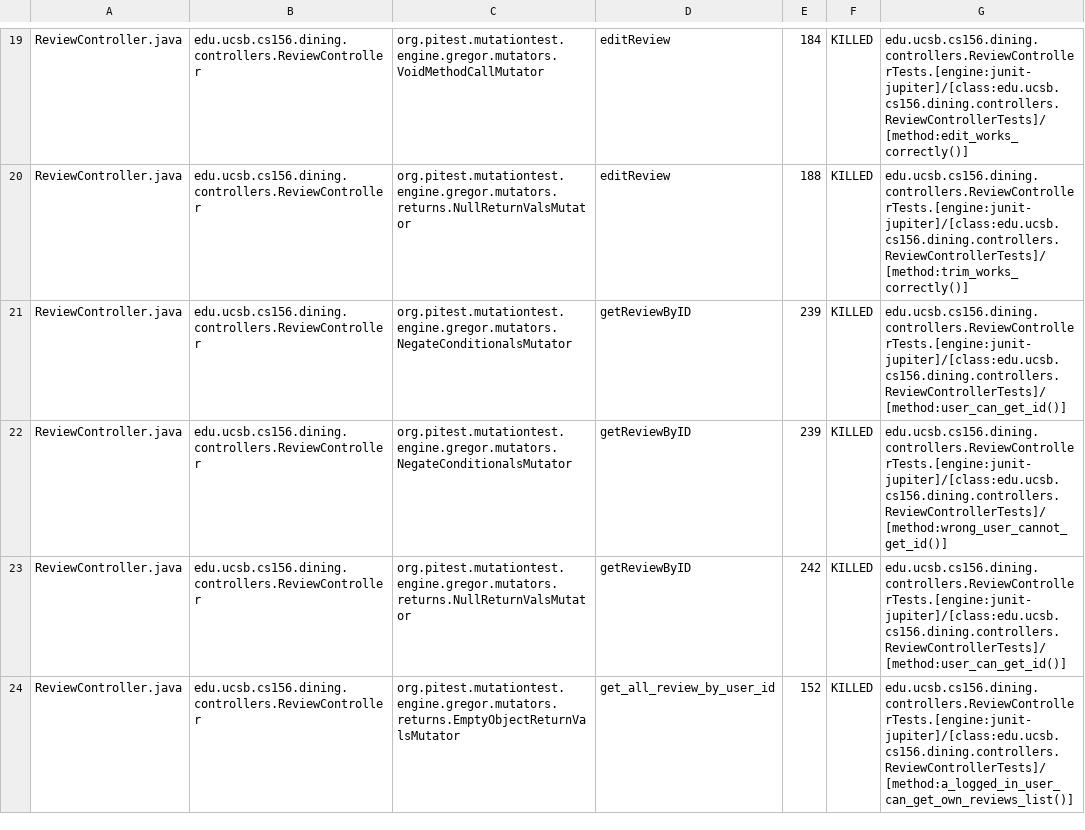
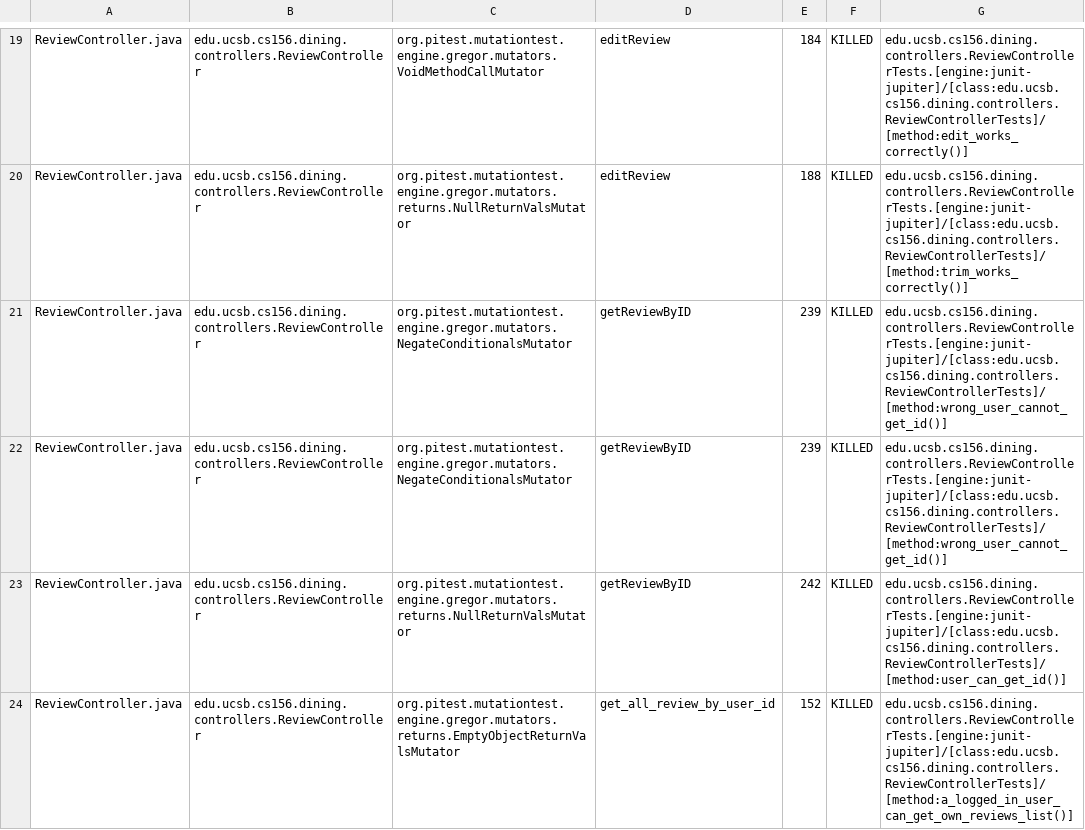
Before and after one commit to ucsb-cs156-s25/proj-dining-s25-06, a CSV file: prs/39/pitest/mutations.csv, drawn as a sheet; only a part is shown, gaps mark what is left out; the diff covers the shown part only.

Commit message:
Deploying to gh-pages from @ ucsb-cs156-s25/proj-dining-s25-06@1b0f835eff7c93418a2717886f55245fed6bcd62 🚀

```diff
--- a/prs/39/pitest/mutations.csv
+++ b/prs/39/pitest/mutations.csv
@@ -20,3 +20,3 @@ ReviewController.java,edu.ucsb.cs156.dining.controllers.ReviewController,org.pit
 ReviewController.java,edu.ucsb.cs156.dining.controllers.ReviewController,org.pitest.mutationtest.engine.gregor.mutators.returns.NullReturnValsMutator,editReview,188,KILLED,edu.ucsb.cs156.dining.controllers.ReviewControllerTests.[engine:junit-jupiter]/[class:edu.ucsb.cs156.dining.controllers.ReviewControllerTests]/[method:trim_works_correctly()]
-ReviewController.java,edu.ucsb.cs156.dining.controllers.ReviewController,org.pitest.mutationtest.engine.gregor.mutators.NegateConditionalsMutator,getReviewByID,239,KILLED,edu.ucsb.cs156.dining.controllers.ReviewControllerTests.[engine:junit-jupiter]/[class:edu.ucsb.cs156.dining.controllers.ReviewControllerTests]/[method:user_can_get_id()]
+ReviewController.java,edu.ucsb.cs156.dining.controllers.ReviewController,org.pitest.mutationtest.engine.gregor.mutators.NegateConditionalsMutator,getReviewByID,239,KILLED,edu.ucsb.cs156.dining.controllers.ReviewControllerTests.[engine:junit-jupiter]/[class:edu.ucsb.cs156.dining.controllers.ReviewControllerTests]/[method:wrong_user_cannot_get_id()]
 ReviewController.java,edu.ucsb.cs156.dining.controllers.ReviewController,org.pitest.mutationtest.engine.gregor.mutators.NegateConditionalsMutator,getReviewByID,239,KILLED,edu.ucsb.cs156.dining.controllers.ReviewControllerTests.[engine:junit-jupiter]/[class:edu.ucsb.cs156.dining.controllers.ReviewControllerTests]/[method:wrong_user_cannot_get_id()]
```
Also changed, not shown: 7 edited cells elsewhere in this file, 17 other files.
